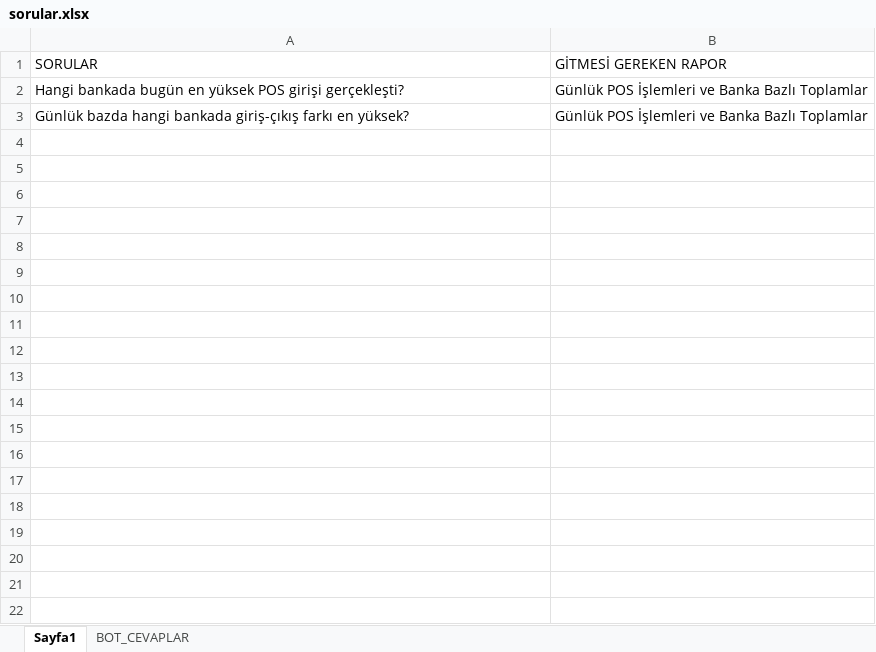
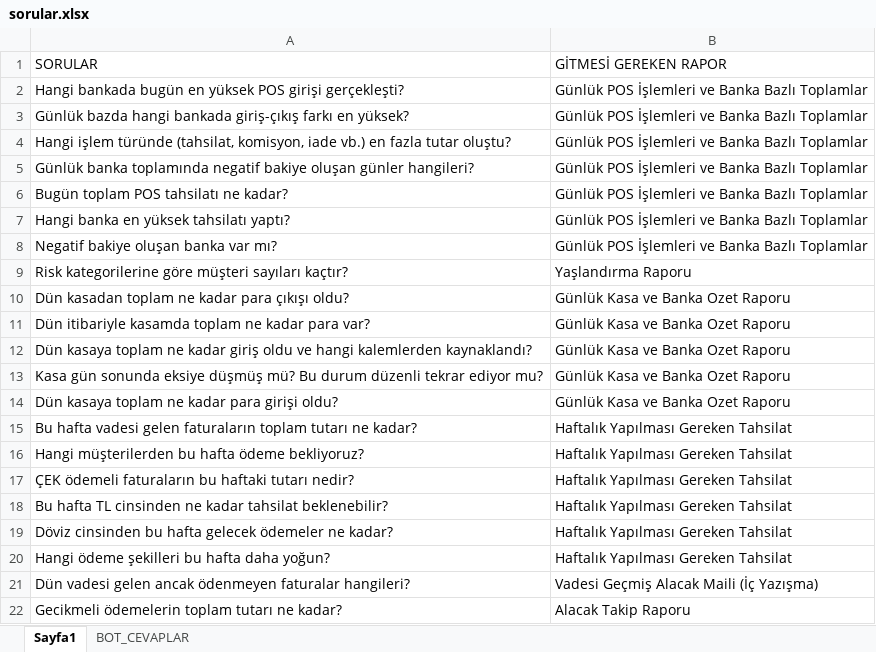
Before and after one commit to tahircanyildiz/BossAI-Otomasyonv2, an Excel workbook: sorular.xlsx, sheet Sayfa1, drawn as a sheet; only a part is shown; values as stored, in another font and other column widths than the file's, no borders; the diff covers the shown part only; the diff names each change by its address in the sheet, - before the commit and + after, or states it on an @@ line.

```diff
--- a/sorular.xlsx (sheet Sayfa1)
+++ b/sorular.xlsx (sheet Sayfa1)
+row 4: Hangi işlem türünde (tahsilat, komisyon, iade vb.) en fazla tutar oluştu? | Günlük POS İşlemleri ve Banka Bazlı Toplamlar
+row 5: Günlük banka toplamında negatif bakiye oluşan günler hangileri? | Günlük POS İşlemleri ve Banka Bazlı Toplamlar
+row 6: Bugün toplam POS tahsilatı ne kadar? | Günlük POS İşlemleri ve Banka Bazlı Toplamlar
+row 7: Hangi banka en yüksek tahsilatı yaptı? | Günlük POS İşlemleri ve Banka Bazlı Toplamlar
+row 8: Negatif bakiye oluşan banka var mı? | Günlük POS İşlemleri ve Banka Bazlı Toplamlar
+row 9: Risk kategorilerine göre müşteri sayıları kaçtır? | Yaşlandırma Raporu
+row 10: Dün kasadan toplam ne kadar para çıkışı oldu? | Günlük Kasa ve Banka Ozet Raporu
+row 11: Dün itibariyle kasamda toplam ne kadar para var? | Günlük Kasa ve Banka Ozet Raporu
+row 12: Dün kasaya toplam ne kadar giriş oldu ve hangi kalemlerden kaynaklandı? | Günlük Kasa ve Banka Ozet Raporu
+row 13: Kasa gün sonunda eksiye düşmüş mü? Bu durum düzenli tekrar ediyor mu? | Günlük Kasa ve Banka Ozet Raporu
+row 14: Dün kasaya toplam ne kadar para girişi oldu? | Günlük Kasa ve Banka Ozet Raporu
+row 15: Bu hafta vadesi gelen faturaların toplam tutarı ne kadar? | Haftalık Yapılması Gereken Tahsilat
+row 16: Hangi müşterilerden bu hafta ödeme bekliyoruz? | Haftalık Yapılması Gereken Tahsilat
+row 17: ÇEK ödemeli faturaların bu haftaki tutarı nedir? | Haftalık Yapılması Gereken Tahsilat
+row 18: Bu hafta TL cinsinden ne kadar tahsilat beklenebilir? | Haftalık Yapılması Gereken Tahsilat
+row 19: Döviz cinsinden bu hafta gelecek ödemeler ne kadar? | Haftalık Yapılması Gereken Tahsilat
+row 20: Hangi ödeme şekilleri bu hafta daha yoğun? | Haftalık Yapılması Gereken Tahsilat
+row 21: Dün vadesi gelen ancak ödenmeyen faturalar hangileri? | Vadesi Geçmiş Alacak Maili (İç Yazışma)
+row 22: Gecikmeli ödemelerin toplam tutarı ne kadar? | Alacak Takip Raporu
```
Also changed, not shown: 126 added rows elsewhere in this sheet, sheet BOT_CEVAPLAR, 5 other files.
